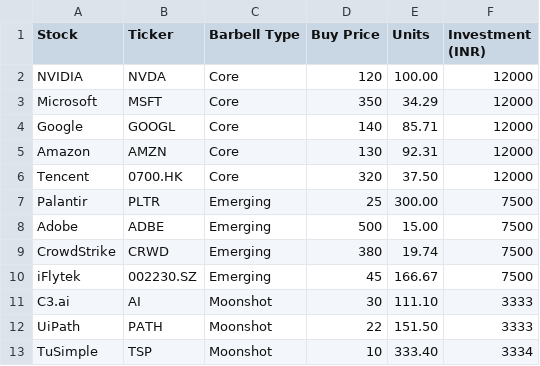
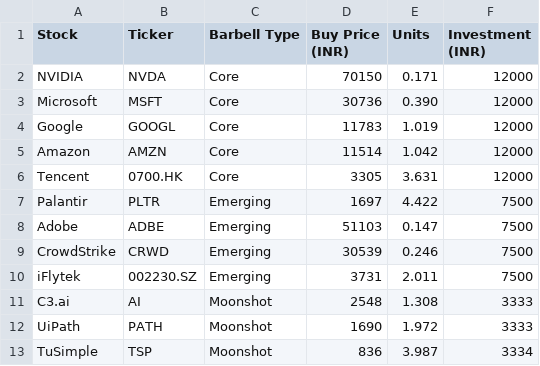
Before and after one commit to kedar191/ai-stock-monitor, a CSV file: portfolio2.csv, drawn as a sheet.

Commit message:
Update portfolio2.csv

```diff
--- a/portfolio2.csv
+++ b/portfolio2.csv
@@ -1,13 +1,13 @@
-Stock,Ticker,Barbell Type,Buy Price,Units,Investment (INR)
-NVIDIA,NVDA,Core,120,100.00,12000
-Microsoft,MSFT,Core,350,34.29,12000
-Google,GOOGL,Core,140,85.71,12000
-Amazon,AMZN,Core,130,92.31,12000
-Tencent,0700.HK,Core,320,37.50,12000
-Palantir,PLTR,Emerging,25,300.00,7500
-Adobe,ADBE,Emerging,500,15.00,7500
-CrowdStrike,CRWD,Emerging,380,19.74,7500
-iFlytek,002230.SZ,Emerging,45,166.67,7500
-C3.ai,AI,Moonshot,30,111.10,3333
-UiPath,PATH,Moonshot,22,151.50,3333
-TuSimple,TSP,Moonshot,10,333.40,3334
+Stock,Ticker,Barbell Type,Buy Price (INR),Units,Investment (INR)
+NVIDIA,NVDA,Core,70150,0.171,12000
+Microsoft,MSFT,Core,30736,0.390,12000
+Google,GOOGL,Core,11783,1.019,12000
+Amazon,AMZN,Core,11514,1.042,12000
+Tencent,0700.HK,Core,3305,3.631,12000
+Palantir,PLTR,Emerging,1697,4.422,7500
+Adobe,ADBE,Emerging,51103,0.147,7500
+CrowdStrike,CRWD,Emerging,30539,0.246,7500
+iFlytek,002230.SZ,Emerging,3731,2.011,7500
+C3.ai,AI,Moonshot,2548,1.308,3333
+UiPath,PATH,Moonshot,1690,1.972,3333
+TuSimple,TSP,Moonshot,836,3.987,3334
```
